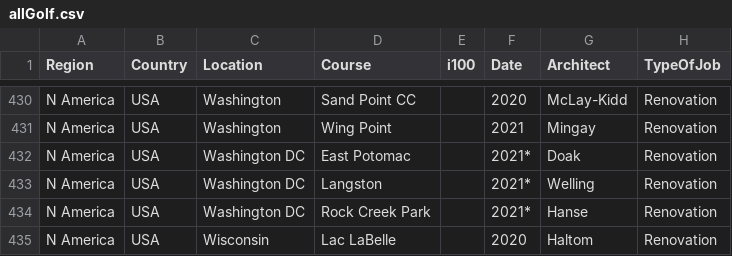
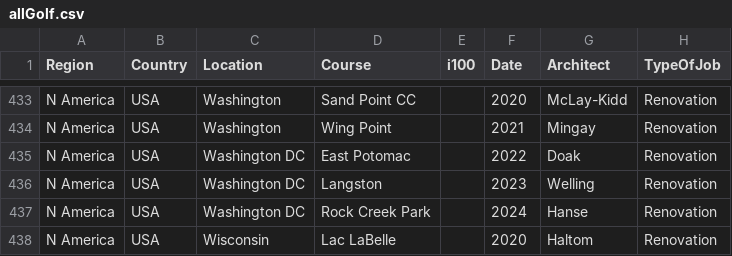
Before and after one commit to thomasvbrown/fescue.github.io, a CSV file: _data/allGolf.csv, drawn as a sheet; only a part is shown, gaps mark what is left out; addresses are those after the commit; the diff covers the shown part only; the diff names each change by its address in the sheet, - before the commit and + after, or states it on an @@ line.

```diff
--- a/_data/allGolf.csv
+++ b/_data/allGolf.csv
-F435 (Date): 2021*
+F435 (Date): 2022
-F436 (Date): 2021*
+F436 (Date): 2023
-F437 (Date): 2021*
+F437 (Date): 2024
```
Also changed, not shown: 3 added rows and 35 edited cells elsewhere in this file.
